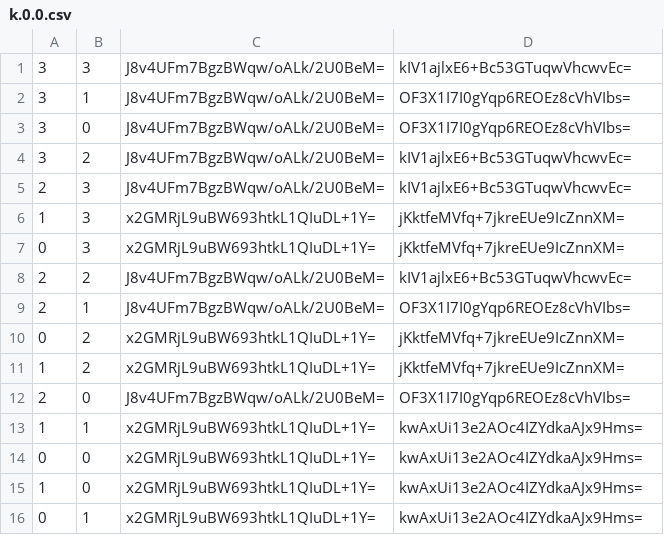
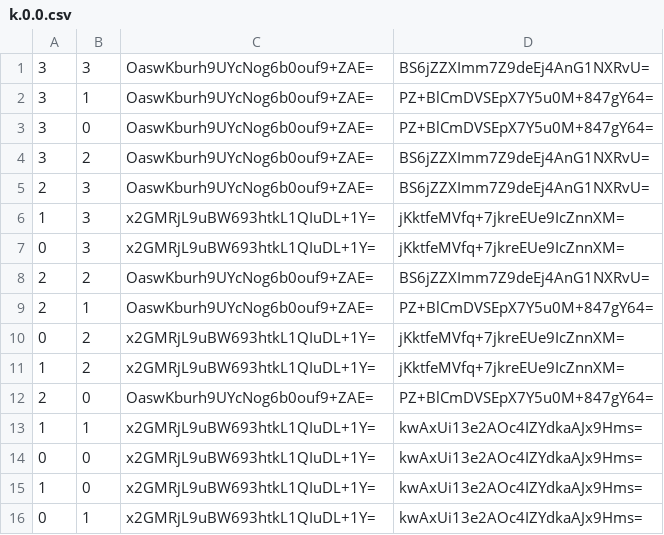
Before and after one commit to Sneezry/mcmapweb, a CSV file: tiles/zoom.0/metadata/k.0.0.csv, drawn as a sheet; only a part is shown.

```diff
--- a/tiles/zoom.0/metadata/k.0.0.csv
+++ b/tiles/zoom.0/metadata/k.0.0.csv
@@ -1,13 +1,13 @@
-3,3,J8v4UFm7BgzBWqw/oALk/2U0BeM=,kIV1ajlxE6+Bc53GTuqwVhcwvEc=
-3,1,J8v4UFm7BgzBWqw/oALk/2U0BeM=,OF3X1I7I0gYqp6REOEz8cVhVIbs=
-3,0,J8v4UFm7BgzBWqw/oALk/2U0BeM=,OF3X1I7I0gYqp6REOEz8cVhVIbs=
-3,2,J8v4UFm7BgzBWqw/oALk/2U0BeM=,kIV1ajlxE6+Bc53GTuqwVhcwvEc=
-2,3,J8v4UFm7BgzBWqw/oALk/2U0BeM=,kIV1ajlxE6+Bc53GTuqwVhcwvEc=
+3,3,OaswKburh9UYcNog6b0ouf9+ZAE=,BS6jZZXImm7Z9deEj4AnG1NXRvU=
+3,1,OaswKburh9UYcNog6b0ouf9+ZAE=,PZ+BlCmDVSEpX7Y5u0M+847gY64=
+3,0,OaswKburh9UYcNog6b0ouf9+ZAE=,PZ+BlCmDVSEpX7Y5u0M+847gY64=
+3,2,OaswKburh9UYcNog6b0ouf9+ZAE=,BS6jZZXImm7Z9deEj4AnG1NXRvU=
+2,3,OaswKburh9UYcNog6b0ouf9+ZAE=,BS6jZZXImm7Z9deEj4AnG1NXRvU=
 1,3,x2GMRjL9uBW693htkL1QIuDL+1Y=,jKktfeMVfq+7jkreEUe9IcZnnXM=
 0,3,x2GMRjL9uBW693htkL1QIuDL+1Y=,jKktfeMVfq+7jkreEUe9IcZnnXM=
-2,2,J8v4UFm7BgzBWqw/oALk/2U0BeM=,kIV1ajlxE6+Bc53GTuqwVhcwvEc=
-2,1,J8v4UFm7BgzBWqw/oALk/2U0BeM=,OF3X1I7I0gYqp6REOEz8cVhVIbs=
+2,2,OaswKburh9UYcNog6b0ouf9+ZAE=,BS6jZZXImm7Z9deEj4AnG1NXRvU=
+2,1,OaswKburh9UYcNog6b0ouf9+ZAE=,PZ+BlCmDVSEpX7Y5u0M+847gY64=
 0,2,x2GMRjL9uBW693htkL1QIuDL+1Y=,jKktfeMVfq+7jkreEUe9IcZnnXM=
 1,2,x2GMRjL9uBW693htkL1QIuDL+1Y=,jKktfeMVfq+7jkreEUe9IcZnnXM=
-2,0,J8v4UFm7BgzBWqw/oALk/2U0BeM=,OF3X1I7I0gYqp6REOEz8cVhVIbs=
+2,0,OaswKburh9UYcNog6b0ouf9+ZAE=,PZ+BlCmDVSEpX7Y5u0M+847gY64=
 1,1,x2GMRjL9uBW693htkL1QIuDL+1Y=,kwAxUi13e2AOc4IZYdkaAJx9Hms=
```
Also changed, not shown: tiles/zoom.-1/metadata/k.0.0.csv, tiles/zoom.-2/metadata/k.0.0.csv, 4 other files.
